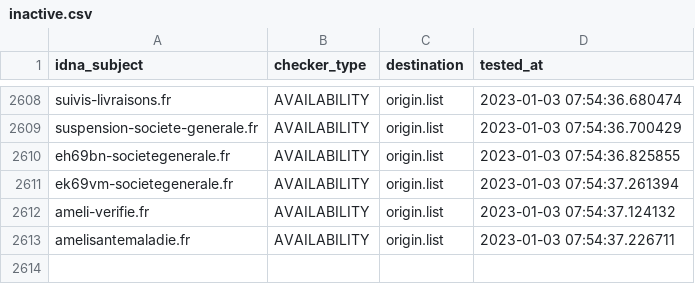
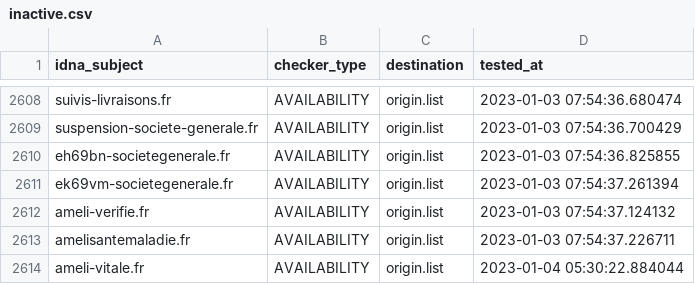
Before and after one commit to dead-hosts/Red-Flag-Domains_web_red.flag.domains, a CSV file: .pyfunceble/inactive.csv, drawn as a sheet; only a part is shown, gaps mark what is left out; the diff names each change by its address in the sheet, - before the commit and + after, or states it on an @@ line.

```diff
--- a/.pyfunceble/inactive.csv
+++ b/.pyfunceble/inactive.csv
+row 2614: ameli-vitale.fr | AVAILABILITY | origin.list | 2023-01-04 05:30:22.884044
```
Also changed, not shown: .pyfunceble/whois.csv, 18 other files.
